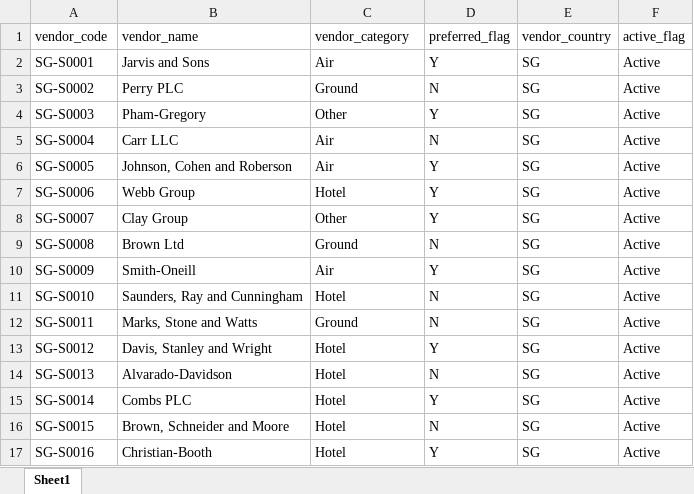
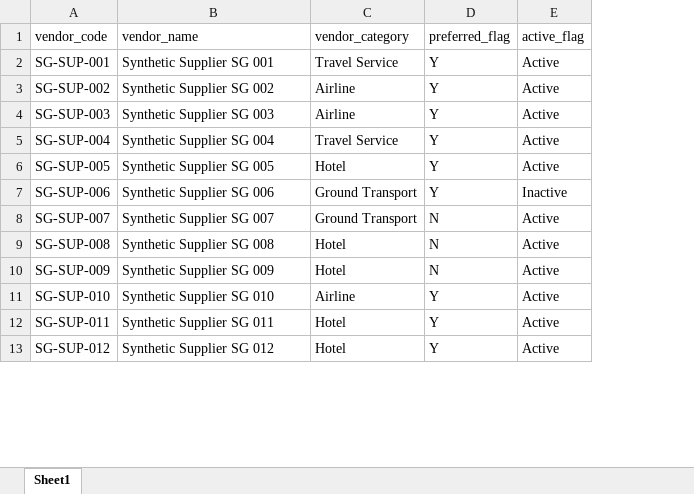
Before and after one commit to umarfaridjalaluddin-coder/regional-travel-performance-analytics, an Excel workbook: data/raw/singapore/vendor_master.xlsx, sheet Sheet1, drawn as a sheet; only a part is shown; values as stored, in another font and other column widths than the file's, no borders; removed rows and columns are numbered as before the commit, all else as after; the diff covers the shown part only; the diff names each change by its address in the sheet, - before the commit and + after, or states it on an @@ line.

```diff
--- a/data/raw/singapore/vendor_master.xlsx (sheet Sheet1)
+++ b/data/raw/singapore/vendor_master.xlsx (sheet Sheet1)
-column E (vendor_country), row 2: SG; rows 6-7: SG | SG; row 9: SG; row 11: SG; rows 14-15: SG | SG; row 17: SG
+row 2: SG-SUP-001 | Synthetic Supplier SG 001 | Travel Service | Y | Active
-A3 (vendor_code): SG-S0001
+A3 (vendor_code): SG-SUP-002
-B3 (vendor_name): Jarvis and Sons
+B3 (vendor_name): Synthetic Supplier SG 002
-C3 (vendor_category): Air
+C3 (vendor_category): Airline
-row 3: SG-S0002 | Perry PLC | Ground | N | SG | Active
-row 4: SG-S0003 | Pham-Gregory | Other | Y | SG | Active
-row 5: SG-S0004 | Carr LLC | Air | N | SG | Active
-A4 (vendor_code): SG-S0005
+A4 (vendor_code): SG-SUP-003
-B4 (vendor_name): Johnson, Cohen and Roberson
+B4 (vendor_name): Synthetic Supplier SG 003
-C4 (vendor_category): Air
+C4 (vendor_category): Airline
+row 5: SG-SUP-004 | Synthetic Supplier SG 004 | Travel Service | Y | Active
-A6 (vendor_code): SG-S0006
+A6 (vendor_code): SG-SUP-005
-B6 (vendor_name): Webb Group
+B6 (vendor_name): Synthetic Supplier SG 005
-row 8: SG-S0007 | Clay Group | Other | Y | SG | Active
+row 7: SG-SUP-006 | Synthetic Supplier SG 006 | Ground Transport | Y | Inactive
-A8 (vendor_code): SG-S0008
+A8 (vendor_code): SG-SUP-007
-B8 (vendor_name): Brown Ltd
+B8 (vendor_name): Synthetic Supplier SG 007
-C8 (vendor_category): Ground
+C8 (vendor_category): Ground Transport
-row 10: SG-S0009 | Smith-Oneill | Air | Y | SG | Active
-A9 (vendor_code): SG-S0010
+A9 (vendor_code): SG-SUP-008
-B9 (vendor_name): Saunders, Ray and Cunningham
+B9 (vendor_name): Synthetic Supplier SG 008
-row 12: SG-S0011 | Marks, Stone and Watts | Ground | N | SG | Active
-row 13: SG-S0012 | Davis, Stanley and Wright | Hotel | Y | SG | Active
-A10 (vendor_code): SG-S0013
+A10 (vendor_code): SG-SUP-009
-B10 (vendor_name): Alvarado-Davidson
+B10 (vendor_name): Synthetic Supplier SG 009
+row 11: SG-SUP-010 | Synthetic Supplier SG 010 | Airline | Y | Active
-A12 (vendor_code): SG-S0014
+A12 (vendor_code): SG-SUP-011
-B12 (vendor_name): Combs PLC
+B12 (vendor_name): Synthetic Supplier SG 011
-row 16: SG-S0015 | Brown, Schneider and Moore | Hotel | N | SG | Active
-A13 (vendor_code): SG-S0016
+A13 (vendor_code): SG-SUP-012
-B13 (vendor_name): Christian-Booth
+B13 (vendor_name): Synthetic Supplier SG 012
```
Also changed, not shown: 27 added rows, 23 removed rows and 54 edited cells elsewhere in this sheet, data/raw/indonesia/accounts.xlsx, data/raw/malaysia/customers.xlsx, 27 other files.
